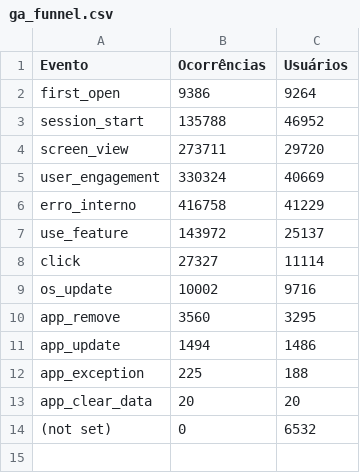
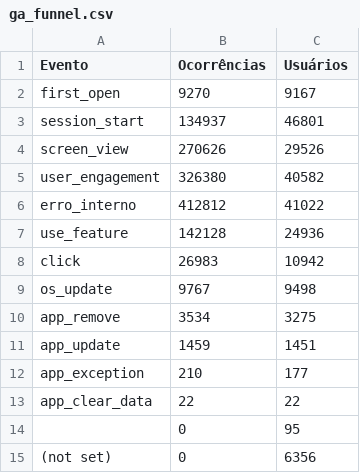
Before and after one commit to fabioramos-02/matomo, a CSV file: matomo-analytics-dashboard/exports/ga_funnel.csv, drawn as a sheet.

```diff
--- a/matomo-analytics-dashboard/exports/ga_funnel.csv
+++ b/matomo-analytics-dashboard/exports/ga_funnel.csv
@@ -1,14 +1,15 @@
 Evento;Ocorrências;Usuários
-first_open;9386;9264
-session_start;135788;46952
-screen_view;273711;29720
-user_engagement;330324;40669
-erro_interno;416758;41229
-use_feature;143972;25137
-click;27327;11114
-os_update;10002;9716
-app_remove;3560;3295
-app_update;1494;1486
-app_exception;225;188
-app_clear_data;20;20
-(not set);0;6532
+first_open;9270;9167
+session_start;134937;46801
+screen_view;270626;29526
+user_engagement;326380;40582
+erro_interno;412812;41022
+use_feature;142128;24936
+click;26983;10942
+os_update;9767;9498
+app_remove;3534;3275
+app_update;1459;1451
+app_exception;210;177
+app_clear_data;22;22
+;0;95
+(not set);0;6356
```
Also changed, not shown: matomo-analytics-dashboard/exports/ga_cities.csv, matomo-analytics-dashboard/exports/ga_links.csv, 4 other files.
